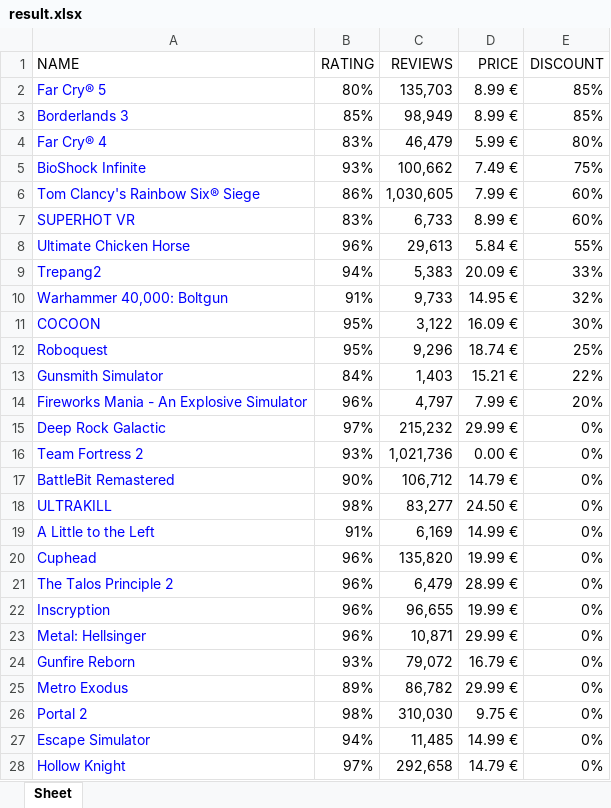
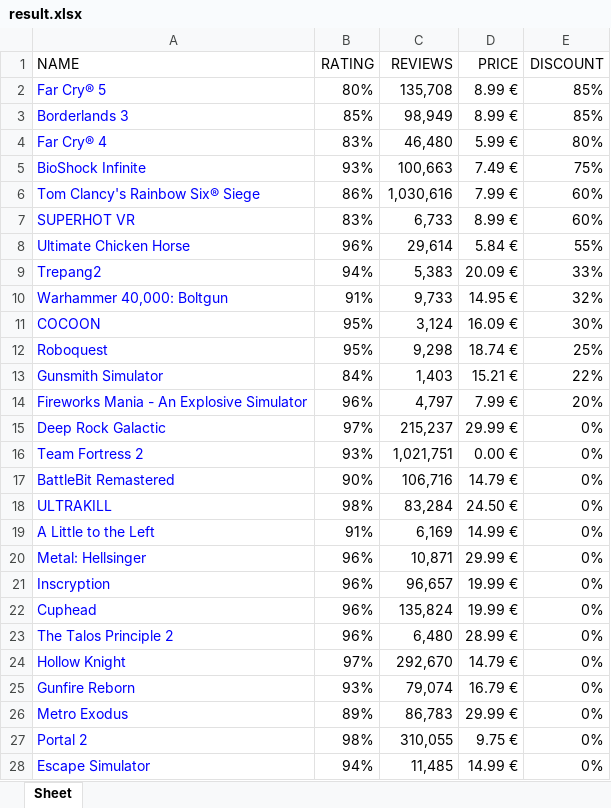
Before and after one commit to pavelsananko/automation-project, an Excel workbook: result.xlsx, sheet Sheet, drawn as a sheet; only a part is shown; values as stored, in another font and other column widths than the file's, no borders; removed rows and columns are numbered as before the commit, all else as after; the diff covers the shown part only; the diff names each change by its address in the sheet, - before the commit and + after, or states it on an @@ line.

```diff
--- a/result.xlsx (sheet Sheet)
+++ b/result.xlsx (sheet Sheet)
-C2 (REVIEWS): 135,703
+C2 (REVIEWS): 135,708
-C4 (REVIEWS): 46,479
+C4 (REVIEWS): 46,480
-C5 (REVIEWS): 100,662
+C5 (REVIEWS): 100,663
-C6 (REVIEWS): 1,030,605
+C6 (REVIEWS): 1,030,616
-C8 (REVIEWS): 29,613
+C8 (REVIEWS): 29,614
-C11 (REVIEWS): 3,122
+C11 (REVIEWS): 3,124
-C12 (REVIEWS): 9,296
+C12 (REVIEWS): 9,298
-C15 (REVIEWS): 215,232
+C15 (REVIEWS): 215,237
-C16 (REVIEWS): 1,021,736
+C16 (REVIEWS): 1,021,751
-C17 (REVIEWS): 106,712
+C17 (REVIEWS): 106,716
-C18 (REVIEWS): 83,277
+C18 (REVIEWS): 83,284
-row 20: Cuphead | 96% | 135,820 | 19.99 € | 0%
-row 21: The Talos Principle 2 | 96% | 6,479 | 28.99 € | 0%
-row 22: Inscryption | 96% | 96,655 | 19.99 € | 0%
+row 21: Inscryption | 96% | 96,657 | 19.99 € | 0%
+row 22: Cuphead | 96% | 135,824 | 19.99 € | 0%
+row 23: The Talos Principle 2 | 96% | 6,480 | 28.99 € | 0%
+row 24: Hollow Knight | 97% | 292,670 | 14.79 € | 0%
-C25 (REVIEWS): 79,072
+C25 (REVIEWS): 79,074
-C26 (REVIEWS): 86,782
+C26 (REVIEWS): 86,783
-C27 (REVIEWS): 310,030
+C27 (REVIEWS): 310,055
-row 28: Hollow Knight | 97% | 292,658 | 14.79 € | 0%
```
Also changed, not shown: 18 added rows, 19 removed rows, 11 moved rows and 9 edited cells elsewhere in this sheet, 2 other files.
